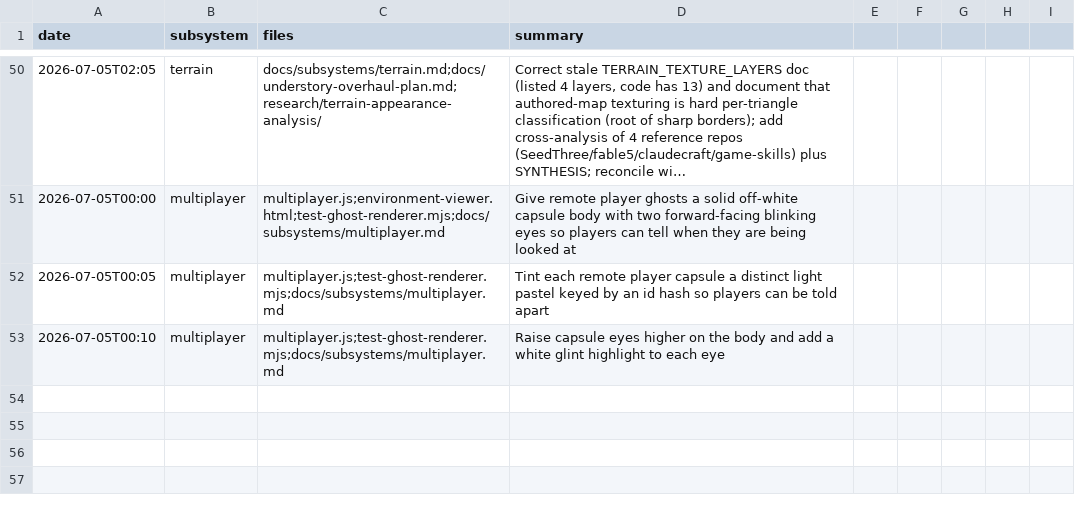
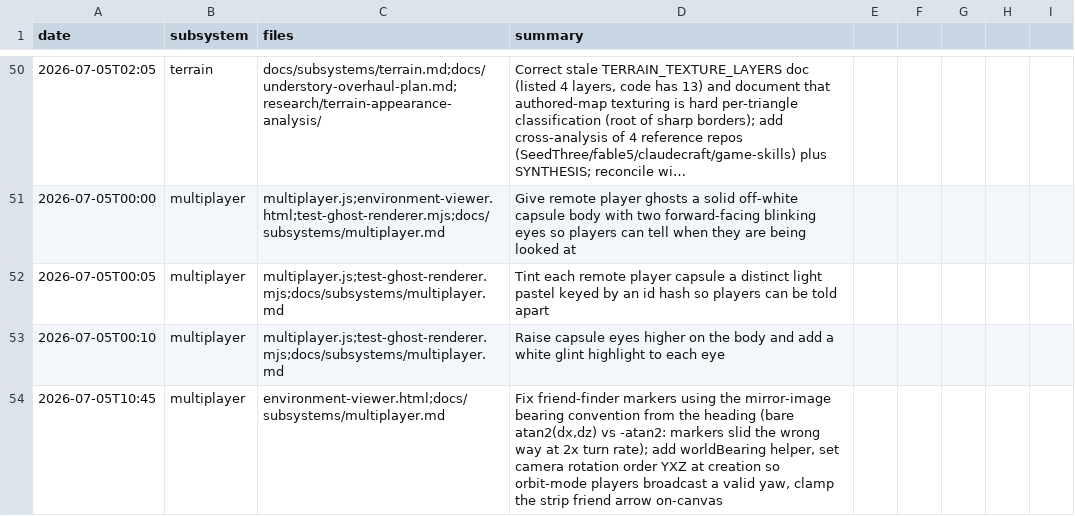
Before and after one commit to msankofa/workshop-webgpu, a CSV file: agent_log.csv, drawn as a sheet; only a part is shown, gaps mark what is left out; long unchanged cells end in ….

```diff
--- a/agent_log.csv
+++ b/agent_log.csv
@@ -54 +54,2 @@ date,subsystem,files,summary
 2026-07-05T00:10,multiplayer,"multiplayer.js;test-ghost-renderer.mjs;docs/subsystems/multiplayer.md",Raise capsule eyes higher on the body and add a white glint highlight to each eye
+2026-07-05T10:45,multiplayer,"environment-viewer.html;docs/subsystems/multiplayer.md","Fix friend-finder markers using the mirror-image bearing convention from the heading (bare atan2(dx,dz) vs -atan2: markers slid the wrong way at 2x turn rate); add worldBearing helper, set camera rotation order YXZ at creation so orbit-mode players broadcast a valid yaw, clamp the strip friend arrow on-canvas"
```
Also changed, not shown: 2 other files.
